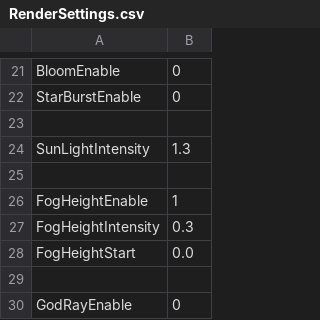
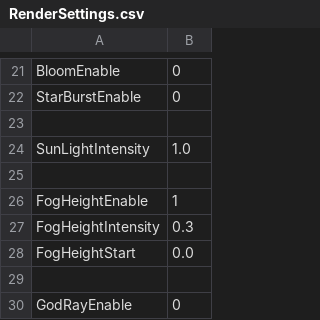
Before and after one commit to bibindon/RedFortressRender, a CSV file: Sample/RenderSettings.csv, drawn as a sheet; only a part is shown, gaps mark what is left out.

```diff
--- a/Sample/RenderSettings.csv
+++ b/Sample/RenderSettings.csv
@@ -23,3 +23,3 @@ StarBurstEnable,0
 
-SunLightIntensity,1.3
+SunLightIntensity,1.0
 
```
Also changed, not shown: 6 other files.
